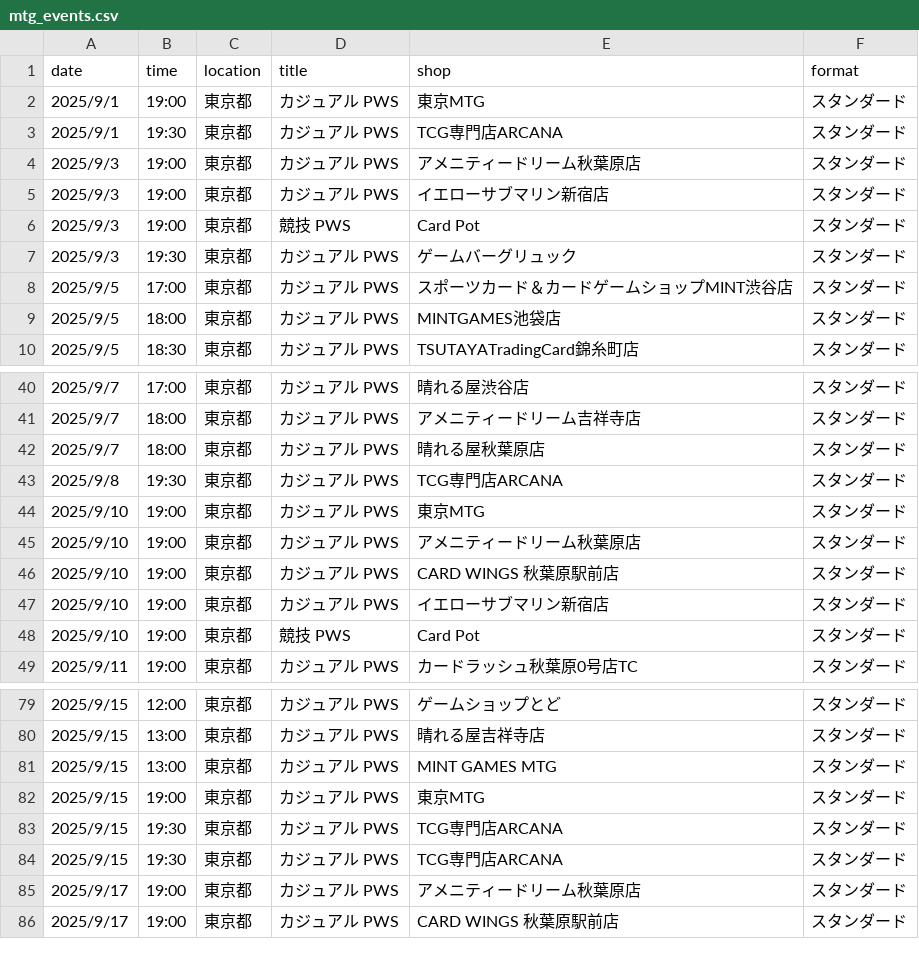
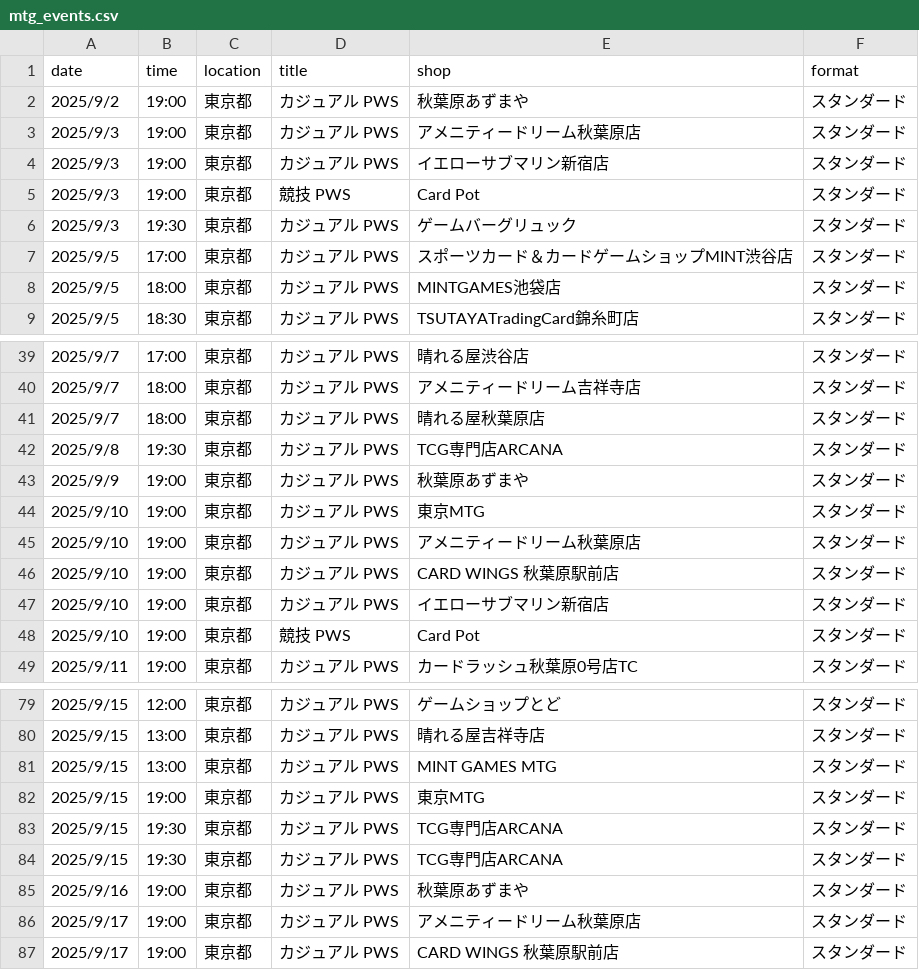
Before and after one commit to wakame1367/mtg_official_event_scraper, a CSV file: mtg_events.csv, drawn as a sheet; only a part is shown, gaps mark what is left out.

Commit message:
docs: Auto-update MTG events calendar [skip ci] 9ed999b9b4177d3915394fd37ac54a7e7030161e

```diff
--- a/mtg_events.csv
+++ b/mtg_events.csv
@@ -1,4 +1,3 @@
 date,time,location,title,shop,format
-2025/9/1,19:00,東京都,カジュアル PWS,東京MTG,スタンダード
-2025/9/1,19:30,東京都,カジュアル PWS,TCG専門店ARCANA,スタンダード
+2025/9/2,19:00,東京都,カジュアル PWS,秋葉原あずまや,スタンダード
 2025/9/3,19:00,東京都,カジュアル PWS,アメニティードリーム秋葉原店,スタンダード
@@ -43,2 +42,3 @@
 2025/9/8,19:30,東京都,カジュアル PWS,TCG専門店ARCANA,スタンダード
+2025/9/9,19:00,東京都,カジュアル PWS,秋葉原あずまや,スタンダード
 2025/9/10,19:00,東京都,カジュアル PWS,東京MTG,スタンダード
@@ -84,2 +84,3 @@
 2025/9/15,19:30,東京都,カジュアル PWS,TCG専門店ARCANA,スタンダード
+2025/9/16,19:00,東京都,カジュアル PWS,秋葉原あずまや,スタンダード
 2025/9/17,19:00,東京都,カジュアル PWS,アメニティードリーム秋葉原店,スタンダード
```
Also changed, not shown: mtg_events_latest.csv, 2 other files.
